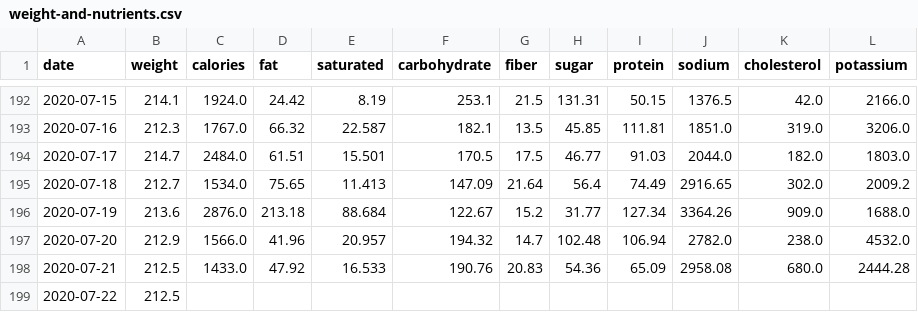
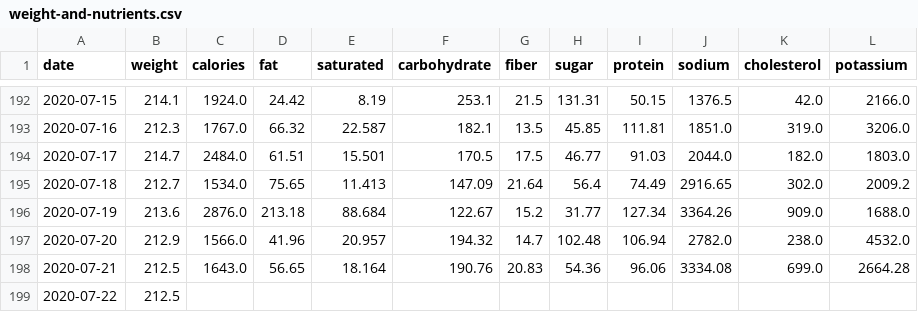
Before and after one commit to grf/d3-data, a CSV file: weight-and-nutrients.csv, drawn as a sheet; only a part is shown, gaps mark what is left out.

```diff
--- a/weight-and-nutrients.csv
+++ b/weight-and-nutrients.csv
@@ -197,3 +197,3 @@ date,weight,calories,fat,saturated,carbohydrate,fiber,sugar,protein,sodium,chole
 "2020-07-20",212.9,1566.0,41.96,20.957,194.32,14.7,102.48,106.94,2782.0,238.0,4532.0
-"2020-07-21",212.5,1433.0,47.92,16.533,190.76,20.83,54.36,65.09,2958.08,680.0,2444.28
+"2020-07-21",212.5,1643.0,56.65,18.164,190.76,20.83,54.36,96.06,3334.08,699.0,2664.28
 "2020-07-22",212.5,,,,,,,,,,
```
Also changed, not shown: FoodDiary_Jul_20_foods.csv.
